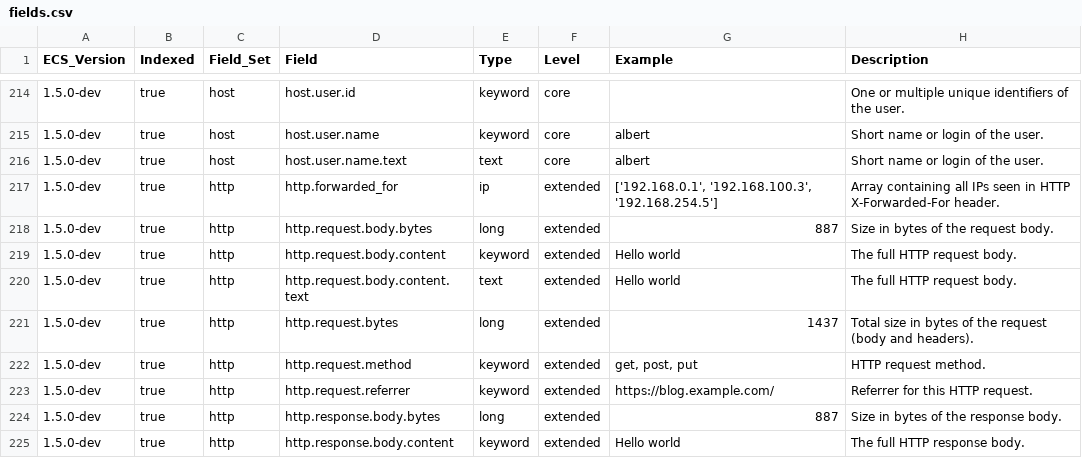
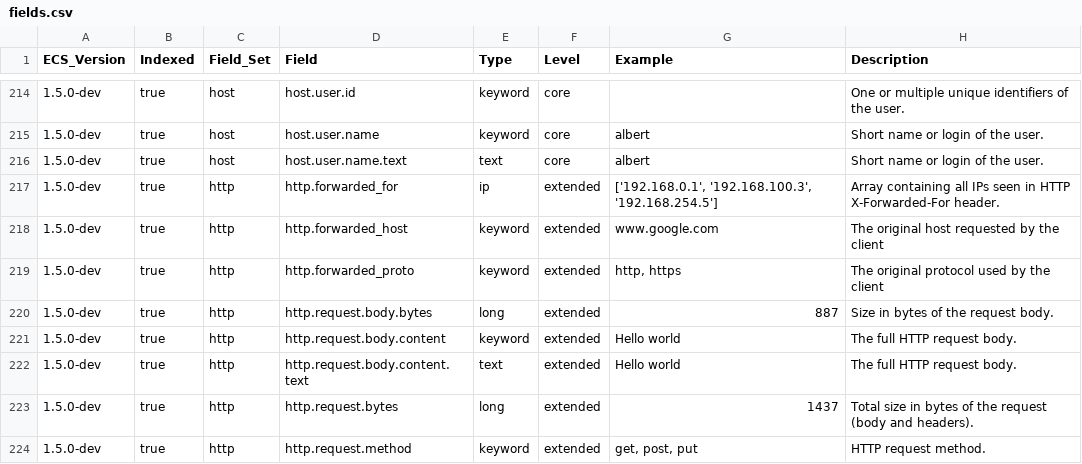
Before and after one commit to elastic/ecs, a CSV file: generated/csv/fields.csv, drawn as a sheet; only a part is shown, gaps mark what is left out; the shorter side is filled out with more unchanged rows.

Commit message:
added http.forwarded_host and http.forwarded_proto

```diff
--- a/generated/csv/fields.csv
+++ b/generated/csv/fields.csv
@@ -217,2 +217,4 @@ ECS_Version,Indexed,Field_Set,Field,Type,Level,Example,Description
 1.5.0-dev,true,http,http.forwarded_for,ip,extended,"['192.168.0.1', '192.168.100.3', '192.168.254.5']",Array containing all IPs seen in HTTP X-Forwarded-For header.
+1.5.0-dev,true,http,http.forwarded_host,keyword,extended,www.google.com,The original host requested by the client
+1.5.0-dev,true,http,http.forwarded_proto,keyword,extended,"http, https",The original protocol used by the client
 1.5.0-dev,true,http,http.request.body.bytes,long,extended,887,Size in bytes of the request body.
```
Also changed, not shown: 9 other files.
